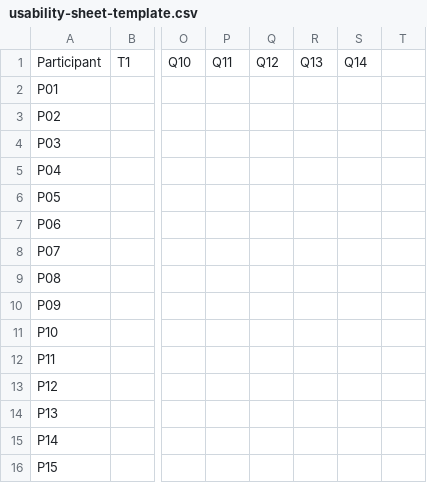
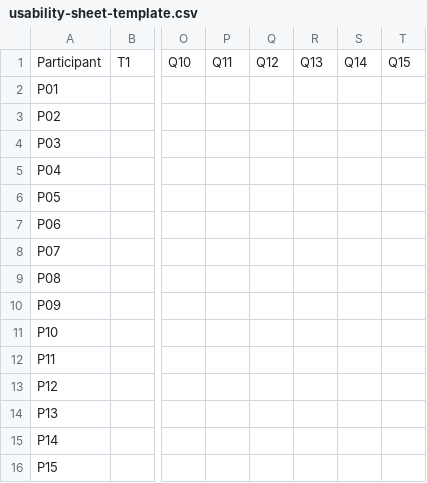
Before and after one commit to maximizeShareholderValue/media-bias-aware-extension, a CSV file: eval/usability-sheet-template.csv, drawn as a sheet; only a part is shown, gaps mark what is left out; the diff names each change by its address in the sheet, - before the commit and + after, or states it on an @@ line.

```diff
--- a/eval/usability-sheet-template.csv
+++ b/eval/usability-sheet-template.csv
-T1: (empty)
+T1: Q15
```
Also changed, not shown: 2 other files.
